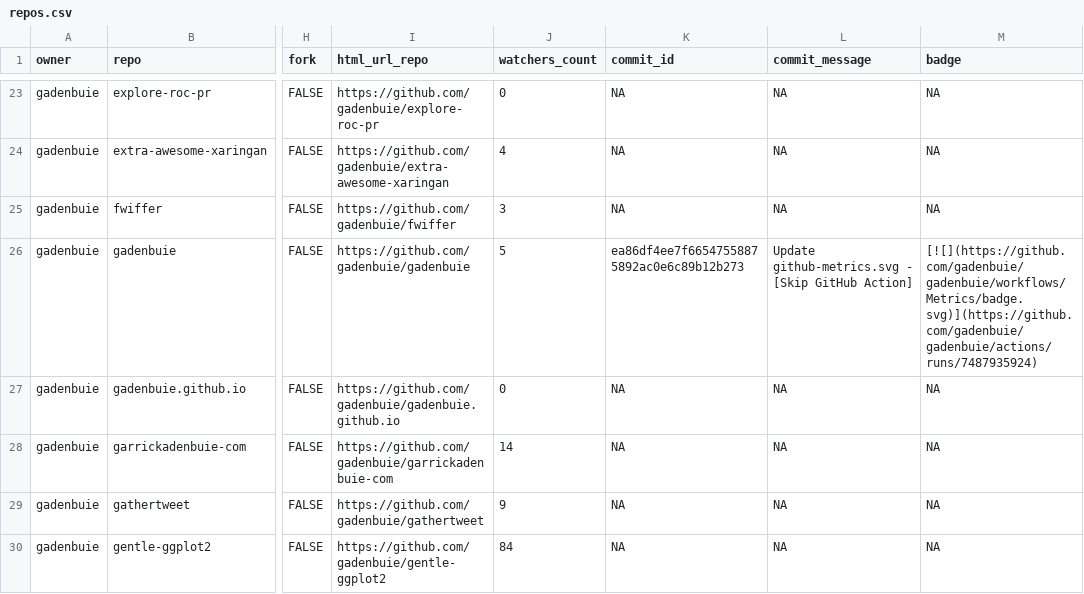
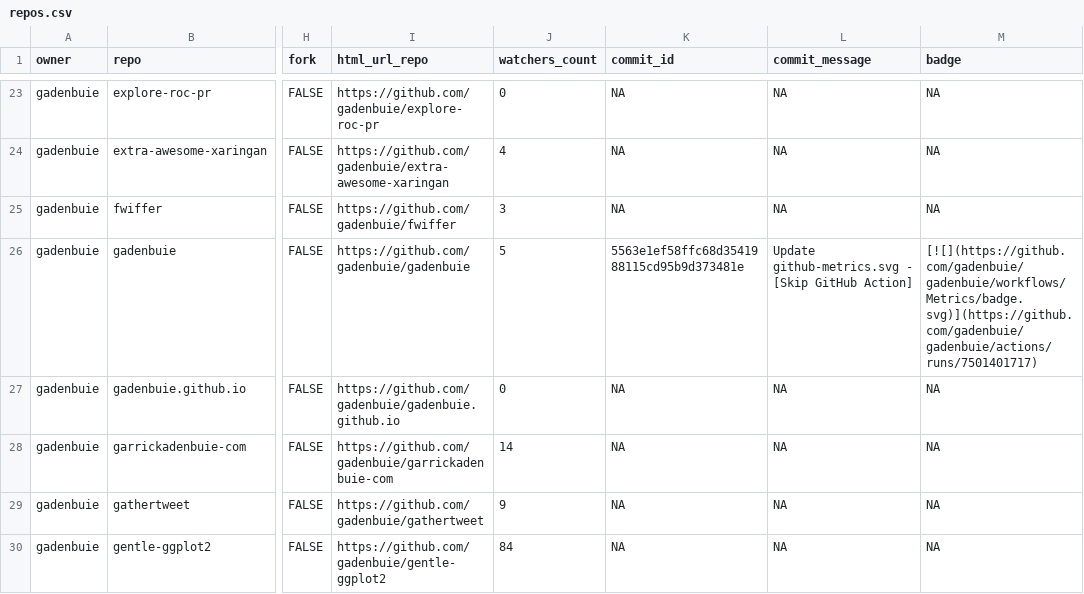
Before and after one commit to jimbrig/status, a CSV file: repos.csv, drawn as a sheet; only a part is shown, gaps mark what is left out; the diff covers the shown part only; the diff names each change by its address in the sheet, - before the commit and + after, or states it on an @@ line.

```diff
--- a/repos.csv
+++ b/repos.csv
-K26 (commit_id): ea86df4ee7f66547558875892ac0e6c89b12b273
+K26 (commit_id): 5563e1ef58ffc68d3541988115cd95b9d373481e
-M26 (badge): [![](https://github.com/gadenbuie/gadenbuie/workflows/Metrics/badge.svg)](https://github.com/gadenbuie/gadenbuie/actions/runs/7487935924)
+M26 (badge): [![](https://github.com/gadenbuie/gadenbuie/workflows/Metrics/badge.svg)](https://github.com/gadenbuie/gadenbuie/actions/runs/7501401717)
```
Also changed, not shown: 7 edited cells elsewhere in this file, 2 other files.
